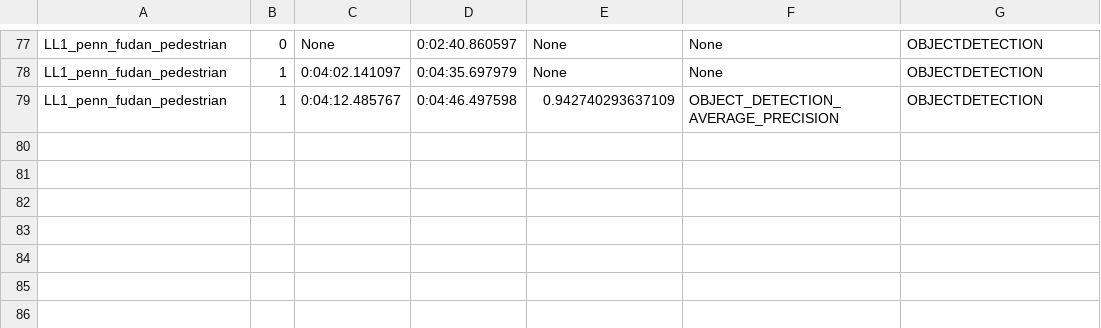
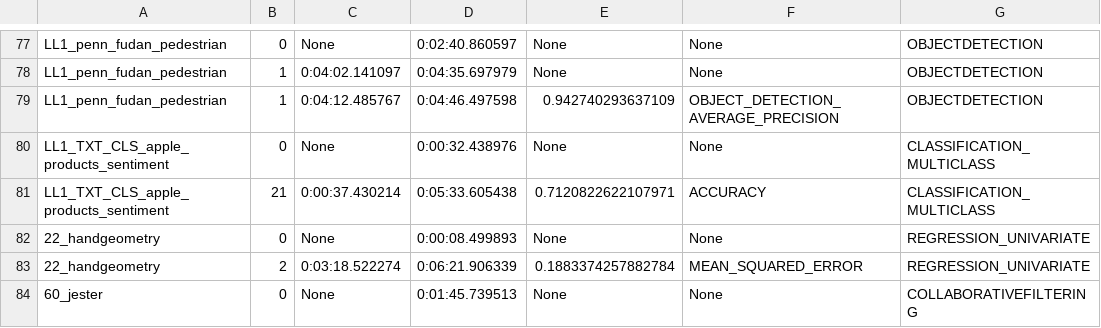
Before and after one commit to VIDA-NYU/alphad3m, a CSV file: resource/statistics_datasets.csv, drawn as a sheet; only a part is shown, gaps mark what is left out.

```diff
--- a/resource/statistics_datasets.csv
+++ b/resource/statistics_datasets.csv
@@ -79 +79,6 @@ LL1_penn_fudan_pedestrian	1	0:04:02.141097	0:04:35.697979	None	None	OBJECTDETECT
 LL1_penn_fudan_pedestrian	1	0:04:12.485767	0:04:46.497598	0.942740293637109	OBJECT_DETECTION_AVERAGE_PRECISION	OBJECTDETECTION
+LL1_TXT_CLS_apple_products_sentiment	0	None	0:00:32.438976	None	None	CLASSIFICATION_MULTICLASS
+LL1_TXT_CLS_apple_products_sentiment	21	0:00:37.430214	0:05:33.605438	0.7120822622107971	ACCURACY	CLASSIFICATION_MULTICLASS
+22_handgeometry	0	None	0:00:08.499893	None	None	REGRESSION_UNIVARIATE
+22_handgeometry	2	0:03:18.522274	0:06:21.906339	0.1883374257882784	MEAN_SQUARED_ERROR	REGRESSION_UNIVARIATE
+60_jester	0	None	0:01:45.739513	None	None	COLLABORATIVEFILTERING
```
Also changed, not shown: 7 other files.
